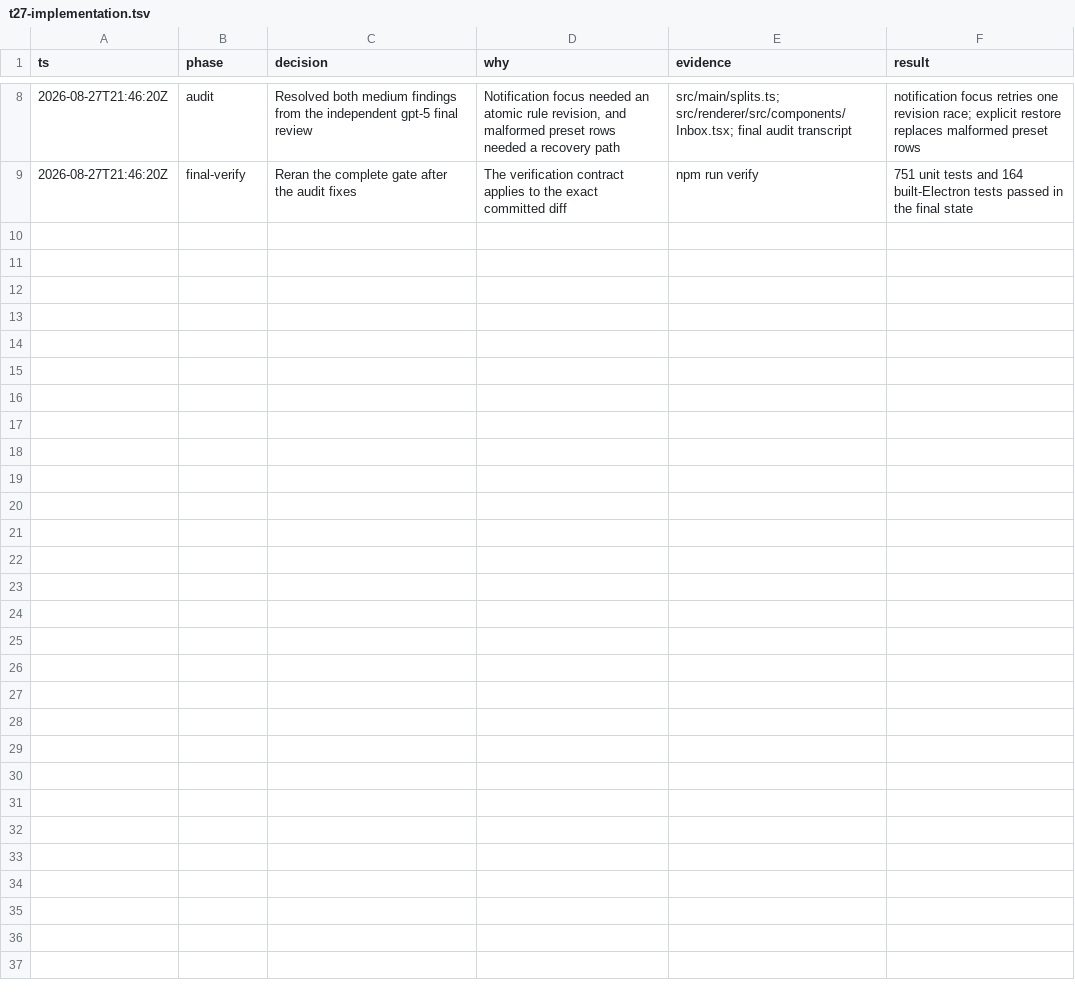
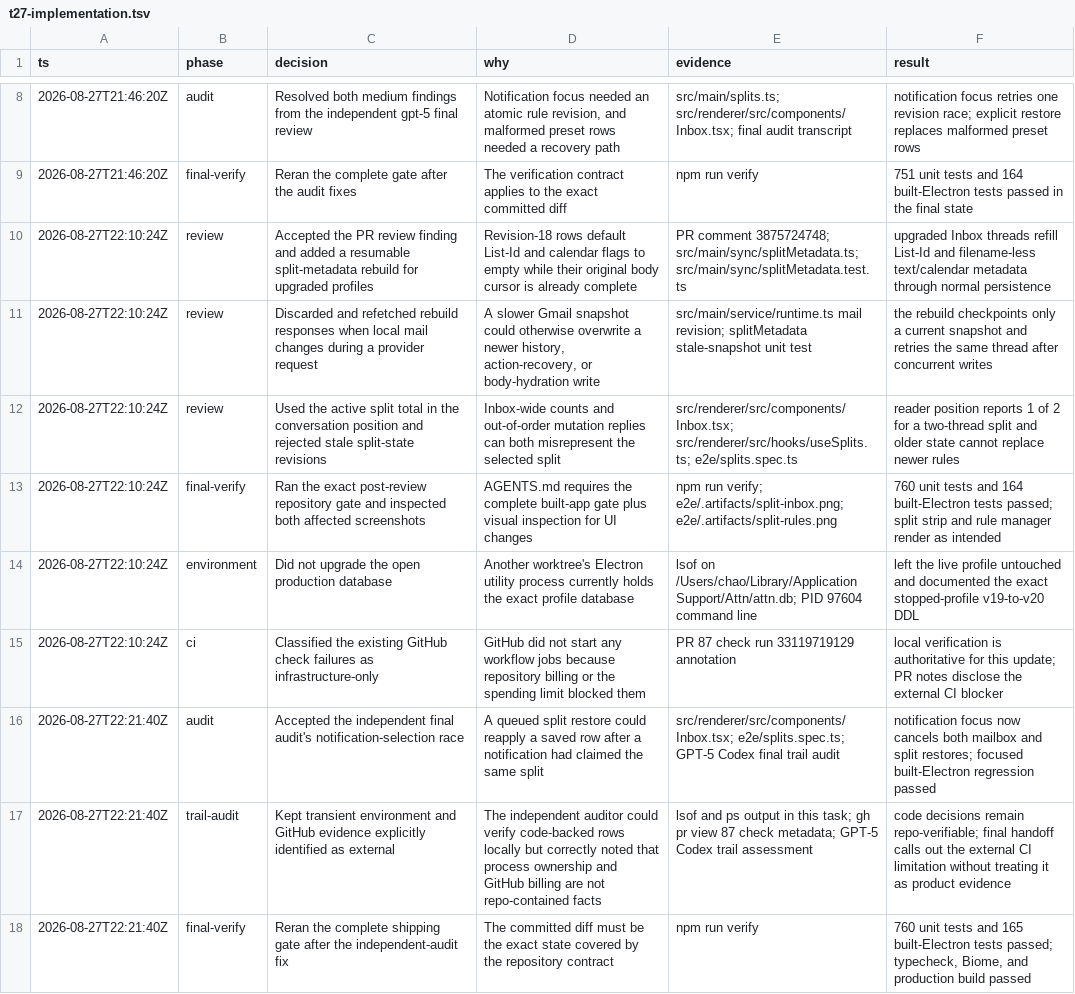
Before and after one commit to stephenw310/attn, a TSV file: .audit/t27-implementation.tsv, drawn as a sheet; only a part is shown, gaps mark what is left out.

Commit message:
fix: rebuild split metadata after schema upgrades

```diff
--- a/.audit/t27-implementation.tsv
+++ b/.audit/t27-implementation.tsv
@@ -9 +9,10 @@ ts	phase	decision	why	evidence	result
 2026-08-27T21:46:20Z	final-verify	Reran the complete gate after the audit fixes	The verification contract applies to the exact committed diff	npm run verify	751 unit tests and 164 built-Electron tests passed in the final state
+2026-08-27T22:10:24Z	review	Accepted the PR review finding and added a resumable split-metadata rebuild for upgraded profiles	Revision-18 rows default List-Id and calendar flags to empty while their original body cursor is already complete	PR comment 3875724748; src/main/sync/splitMetadata.ts; src/main/sync/splitMetadata.test.ts	upgraded Inbox threads refill List-Id and filename-less text/calendar metadata through normal persistence
+2026-08-27T22:10:24Z	review	Discarded and refetched rebuild responses when local mail changes during a provider request	A slower Gmail snapshot could otherwise overwrite a newer history, action-recovery, or body-hydration write	src/main/service/runtime.ts mail revision; splitMetadata stale-snapshot unit test	the rebuild checkpoints only a current snapshot and retries the same thread after concurrent writes
+2026-08-27T22:10:24Z	review	Used the active split total in the conversation position and rejected stale split-state revisions	Inbox-wide counts and out-of-order mutation replies can both misrepresent the selected split	src/renderer/src/components/Inbox.tsx; src/renderer/src/hooks/useSplits.ts; e2e/splits.spec.ts	reader position reports 1 of 2 for a two-thread split and older state cannot replace newer rules
+2026-08-27T22:10:24Z	final-verify	Ran the exact post-review repository gate and inspected both affected screenshots	AGENTS.md requires the complete built-app gate plus visual inspection for UI changes	npm run verify; e2e/.artifacts/split-inbox.png; e2e/.artifacts/split-rules.png	760 unit tests and 164 built-Electron tests passed; split strip and rule manager render as intended
+2026-08-27T22:10:24Z	environment	Did not upgrade the open production database	Another worktree's Electron utility process currently holds the exact profile database	lsof on /Users/chao/Library/Application Support/Attn/attn.db; PID 97604 command line	left the live profile untouched and documented the exact stopped-profile v19-to-v20 DDL
+2026-08-27T22:10:24Z	ci	Classified the existing GitHub check failures as infrastructure-only	GitHub did not start any workflow jobs because repository billing or the spending limit blocked them	PR 87 check run 33119719129 annotation	local verification is authoritative for this update; PR notes disclose the external CI blocker
+2026-08-27T22:21:40Z	audit	Accepted the independent final audit's notification-selection race	A queued split restore could reapply a saved row after a notification had claimed the same split	src/renderer/src/components/Inbox.tsx; e2e/splits.spec.ts; GPT-5 Codex final trail audit	notification focus now cancels both mailbox and split restores; focused built-Electron regression passed
+2026-08-27T22:21:40Z	trail-audit	Kept transient environment and GitHub evidence explicitly identified as external	The independent auditor could verify code-backed rows locally but correctly noted that process ownership and GitHub billing are not repo-contained facts	lsof and ps output in this task; gh pr view 87 check metadata; GPT-5 Codex trail assessment	code decisions remain repo-verifiable; final handoff calls out the external CI limitation without treating it as product evidence
+2026-08-27T22:21:40Z	final-verify	Reran the complete shipping gate after the independent-audit fix	The committed diff must be the exact state covered by the repository contract	npm run verify	760 unit tests and 165 built-Electron tests passed; typecheck, Biome, and production build passed
```
Also changed, not shown: 15 other files.
